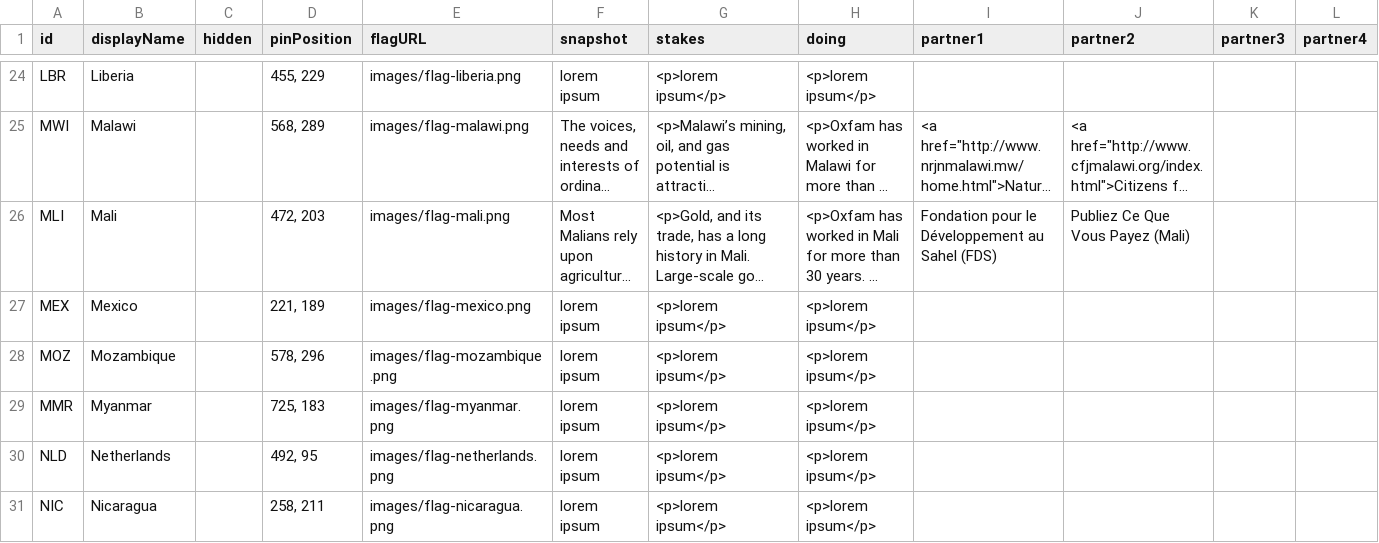
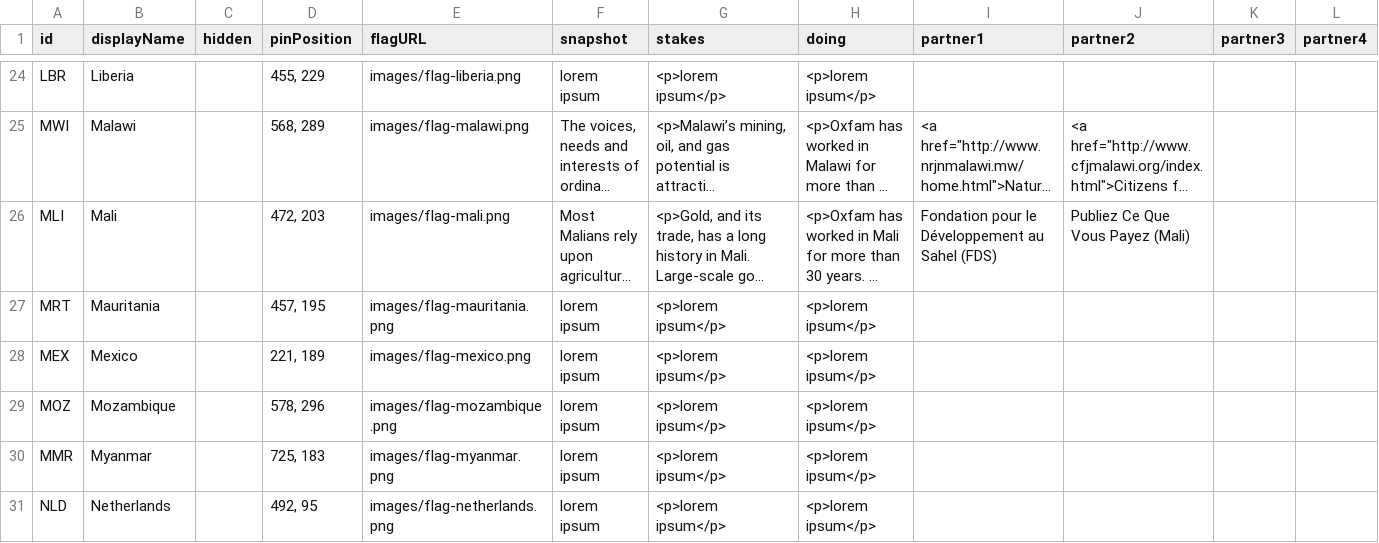
Before and after one commit to oxfamamerica/oxfam-ei, a CSV file: app/data/ei-countries.csv, drawn as a sheet; only a part is shown, gaps mark what is left out; the shorter side is filled out with more unchanged rows; long unchanged cells end in …; rows hold the shown columns only; the diff names each change by its address in the sheet, - before the commit and + after, or states it on an @@ line.

Commit message:
Added Mauritania; optimized images

```diff
--- a/app/data/ei-countries.csv
+++ b/app/data/ei-countries.csv
+row 27: MRT | Mauritania |  | 457, 195 | images/flag-mauritania.png | lorem ipsum | <p>lorem ipsum</p> | <p>lorem ipsum</p>
```
Also changed, not shown: 58 other files.
